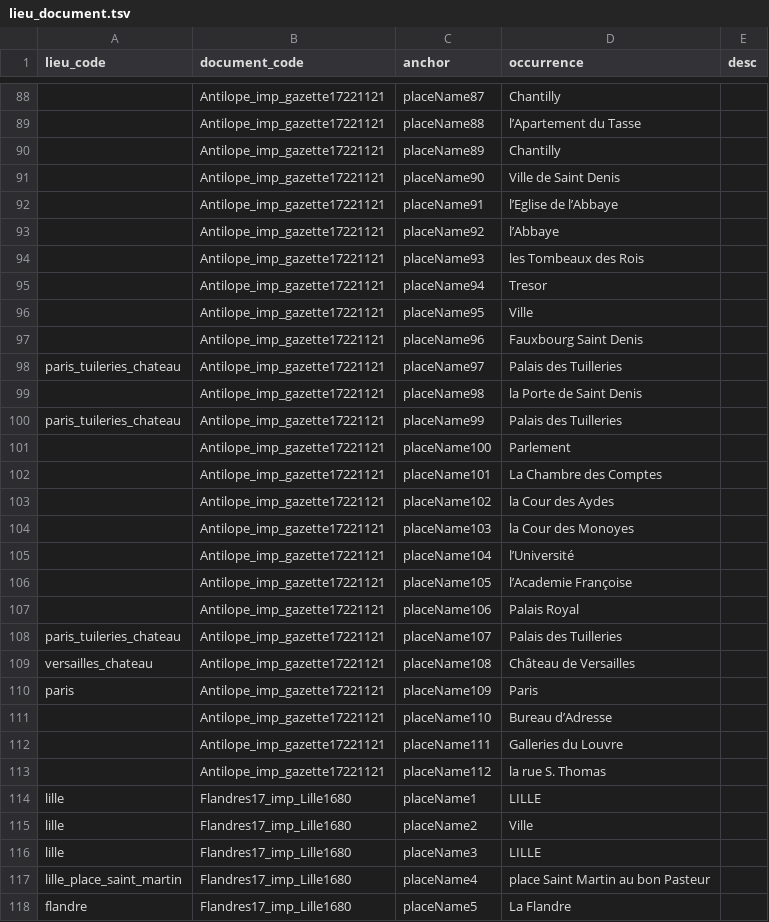
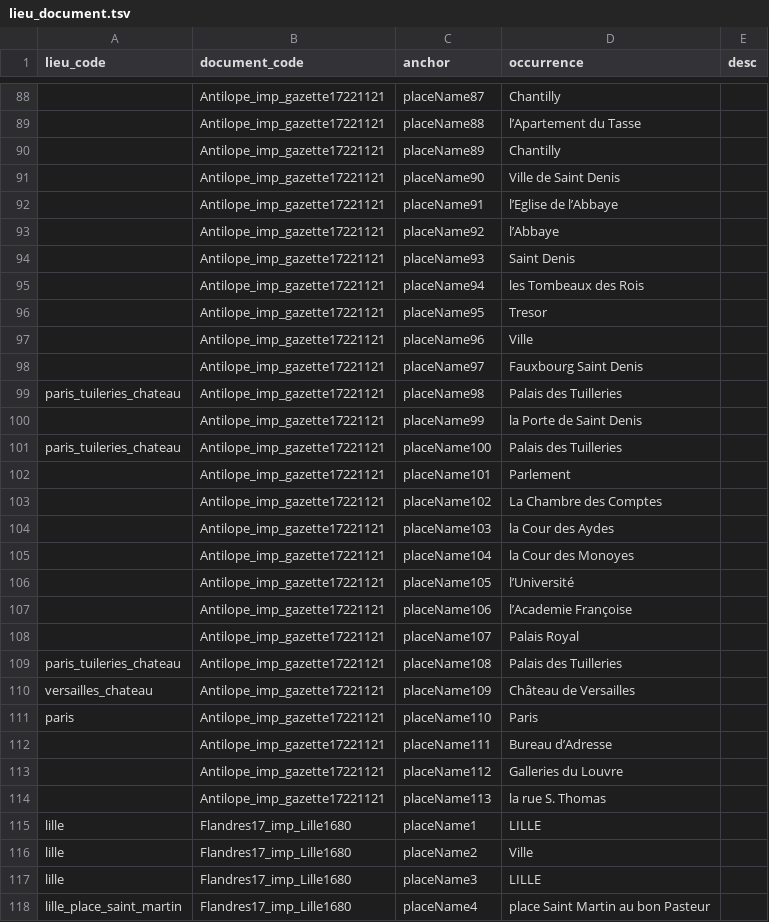
Before and after one commit to fetes17/merveilles17, a TSV file: site/data/lieu_document.tsv, drawn as a sheet; only a part is shown, gaps mark what is left out; the shorter side is filled out with more unchanged rows; addresses are those after the commit; the diff names each change by its address in the sheet, - before the commit and + after, or states it on an @@ line.

```diff
--- a/site/data/lieu_document.tsv
+++ b/site/data/lieu_document.tsv
+row 94:  | Antilope_imp_gazette17221121 | placeName93 | Saint Denis
-C95 (anchor): placeName93
+C95 (anchor): placeName94
-C96 (anchor): placeName94
+C96 (anchor): placeName95
-C97 (anchor): placeName95
+C97 (anchor): placeName96
-C98 (anchor): placeName96
+C98 (anchor): placeName97
-C99 (anchor): placeName97
+C99 (anchor): placeName98
-C100 (anchor): placeName98
+C100 (anchor): placeName99
-C101 (anchor): placeName99
+C101 (anchor): placeName100
-C102 (anchor): placeName100
+C102 (anchor): placeName101
-C103 (anchor): placeName101
+C103 (anchor): placeName102
-C104 (anchor): placeName102
+C104 (anchor): placeName103
-C105 (anchor): placeName103
+C105 (anchor): placeName104
-C106 (anchor): placeName104
+C106 (anchor): placeName105
-C107 (anchor): placeName105
+C107 (anchor): placeName106
-C108 (anchor): placeName106
+C108 (anchor): placeName107
-C109 (anchor): placeName107
+C109 (anchor): placeName108
-C110 (anchor): placeName108
+C110 (anchor): placeName109
-C111 (anchor): placeName109
+C111 (anchor): placeName110
-C112 (anchor): placeName110
+C112 (anchor): placeName111
-C113 (anchor): placeName111
+C113 (anchor): placeName112
-C114 (anchor): placeName112
+C114 (anchor): placeName113
```
Also changed, not shown: site/data/lieu_orphelins.tsv, 2 other files.
